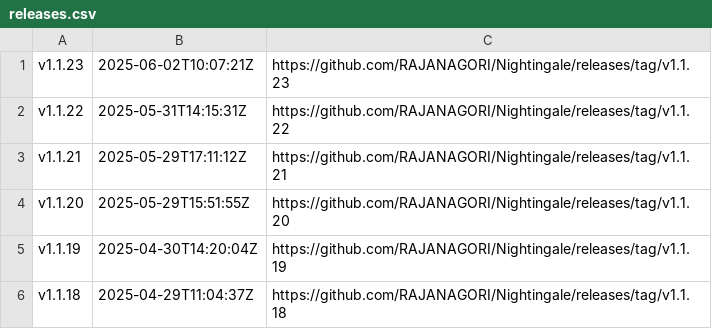
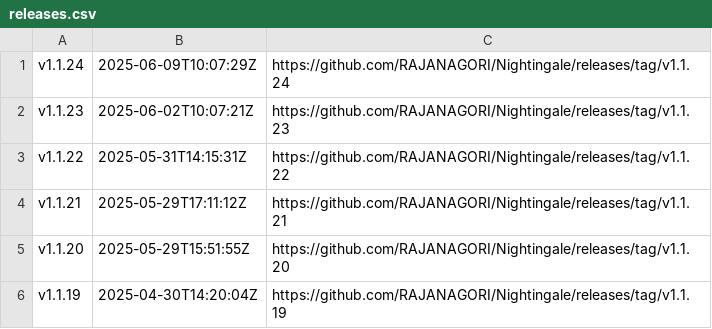
Before and after one commit to OWASP/www-project-nightingale, a CSV file: releases.csv, drawn as a sheet; only a part is shown; the shorter side is filled out with more unchanged rows.

```diff
--- a/releases.csv
+++ b/releases.csv
@@ -1 +1,2 @@
+"v1.1.24","2025-06-09T10:07:29Z","https://github.com/RAJANAGORI/Nightingale/releases/tag/v1.1.24"
 "v1.1.23","2025-06-02T10:07:21Z","https://github.com/RAJANAGORI/Nightingale/releases/tag/v1.1.23"
```
